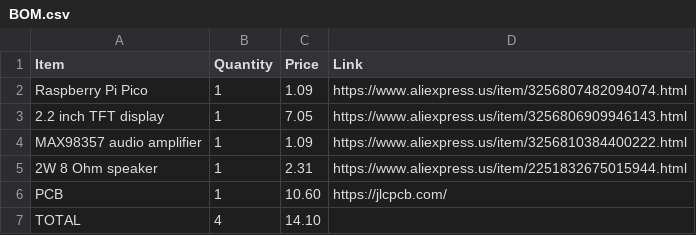
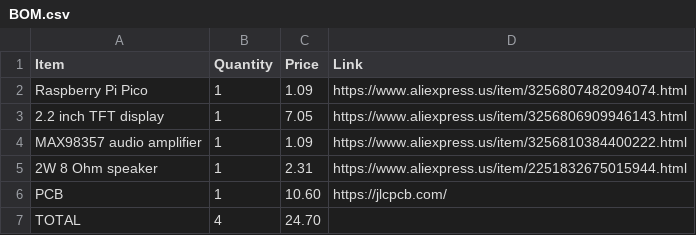
Before and after one commit to Chicken-Nugget-N/pico-gameboy, a CSV file: BOM.csv, drawn as a sheet.

Commit message:
Fix total cost in BOM.csv
Updated total cost in BOM from 14.10 to 24.70.

```diff
--- a/BOM.csv
+++ b/BOM.csv
@@ -6,2 +6,2 @@ MAX98357 audio amplifier,1,1.09,https://www.aliexpress.us/item/3256810384400222.
 PCB,1,10.60,https://jlcpcb.com/
-TOTAL,4,14.10,
+TOTAL,4,24.70,
```
